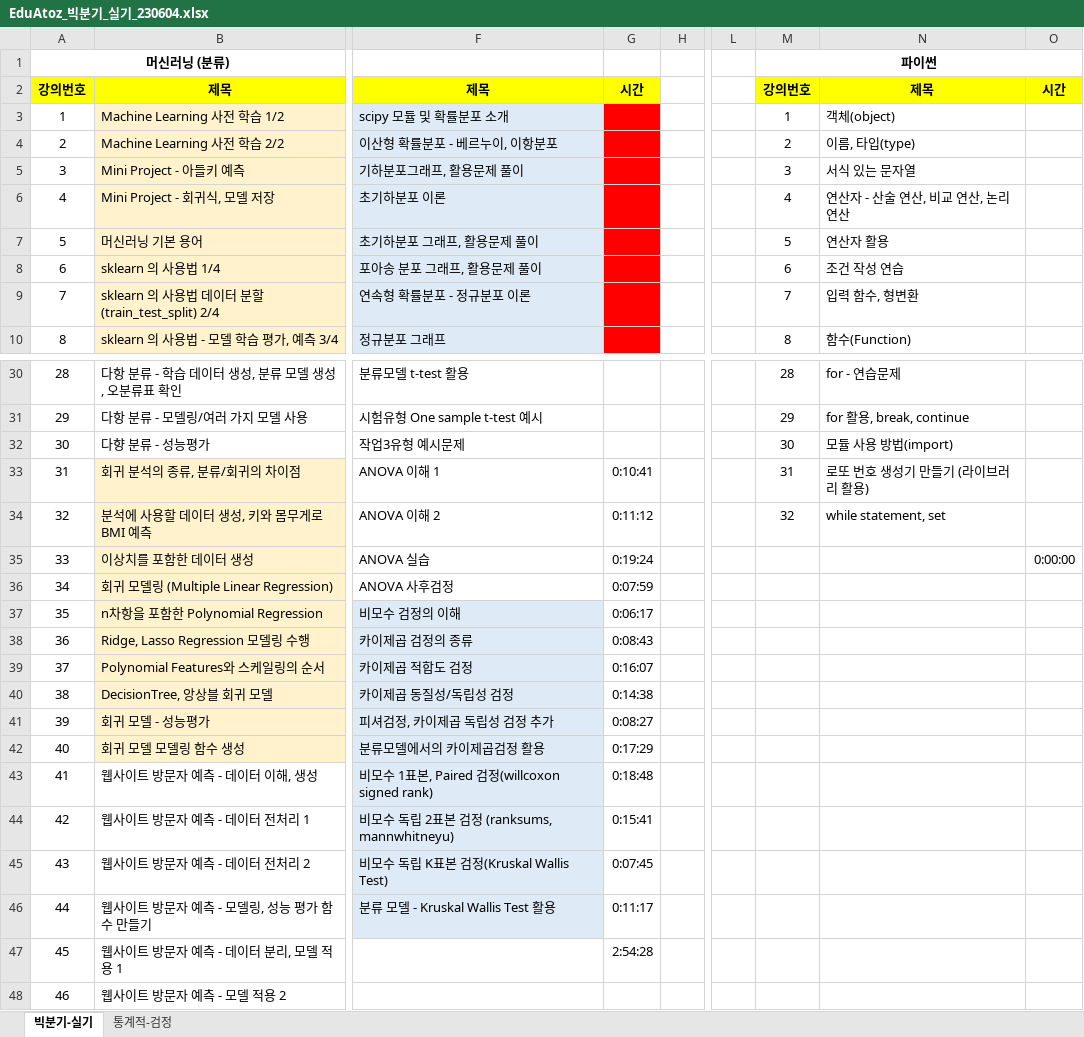
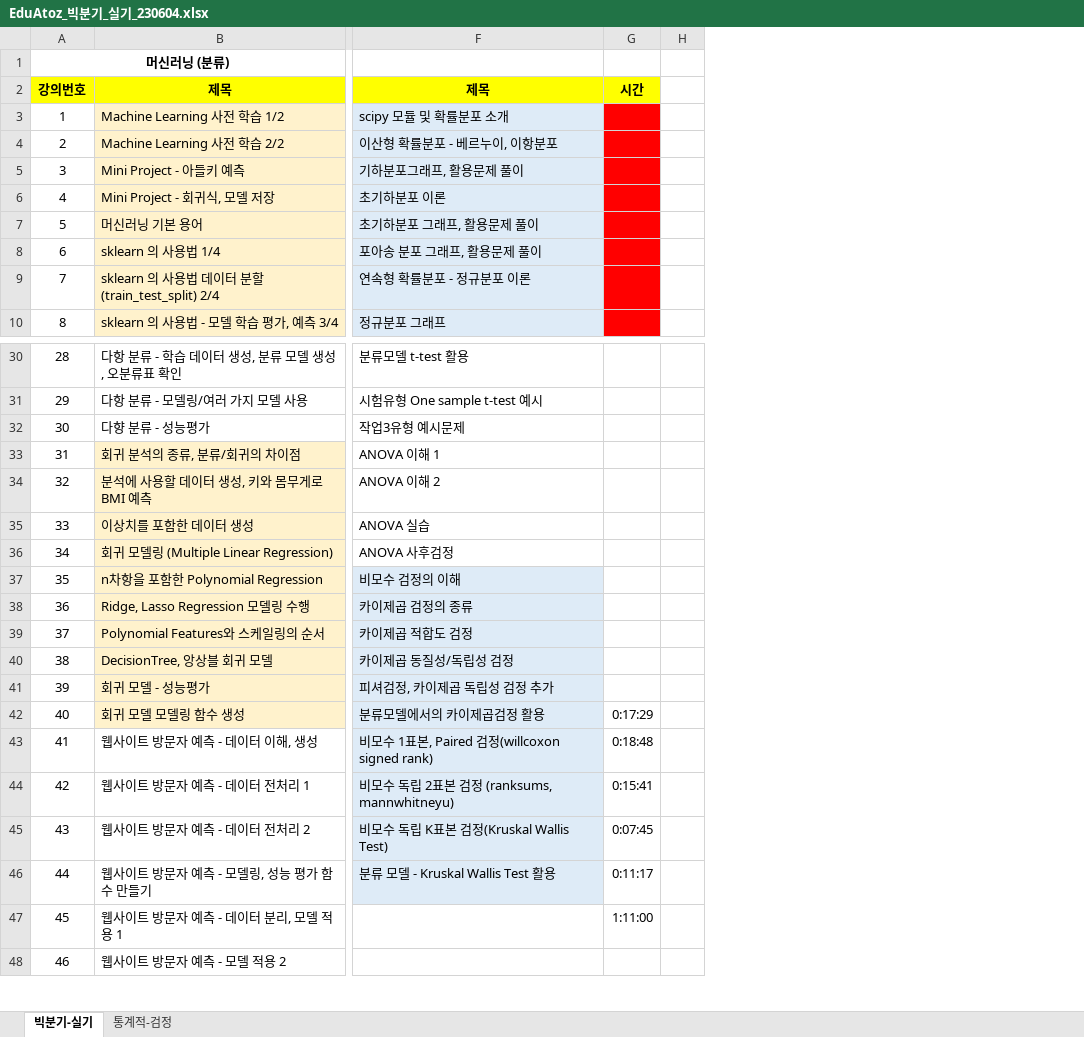
Before and after one commit to choiyun9yu/DataAnalysis, an Excel workbook: 빅분기 실기 자료/eduatoz/EduAtoz_빅분기_실기_230604.xlsx, sheet 빅분기-실기, drawn as a sheet; only a part is shown, gaps mark what is left out; values as stored, in another font and other column widths than the file's, no borders; charts and pictures not drawn; the diff names each change by its address in the sheet, - before the commit and + after, or states it on an @@ line.

```diff
--- a/빅분기 실기 자료/eduatoz/EduAtoz_빅분기_실기_230604.xlsx (sheet 빅분기-실기)
+++ b/빅분기 실기 자료/eduatoz/EduAtoz_빅분기_실기_230604.xlsx (sheet 빅분기-실기)
-column L, empty
-column M, rows 1-10: 파이썬 | 강의번호 | 1 | 2 | 3 | 4 | 5 | 6 | 7 | 8; rows 30-34: 28 | 29 | 30 | 31 | 32
-column N, rows 2-10: 제목 | 객체(object) | 이름, 타입(type) | 서식 있는 문자열 | 연산자 - 산술 연산, 비교 연산, 논리 연산 | 연산자 활용 | 조건 작성 연습 | 입력 함수, 형변환 | 함수(Function); rows 30-34: for - 연습문제 | for 활용, break, continue | 모듈 사용 방법(import) | 로또 번호 생성기 만들기 (라이브러리 활용) | while statement, set
-column O, row 2: 시간; row 35: 0:00:00
-G33: 0:10:41
+G33: (empty)
-G34: 0:11:12
+G34: (empty)
-G35: 0:19:24
+G35: (empty)
-G36: 0:07:59
+G36: (empty)
-G37: 0:06:17
+G37: (empty)
-G38: 0:08:43
+G38: (empty)
-G39: 0:16:07
+G39: (empty)
-G40: 0:14:38
+G40: (empty)
-G41: 0:08:27
+G41: (empty)
-G47: 2:54:28
+G47: 1:11:00
```
Also changed, not shown: charts or pictures, 5 other files.
